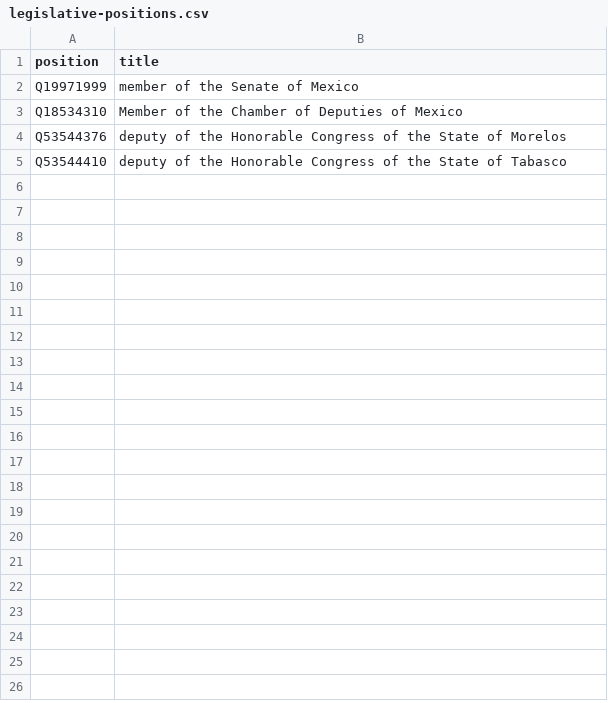
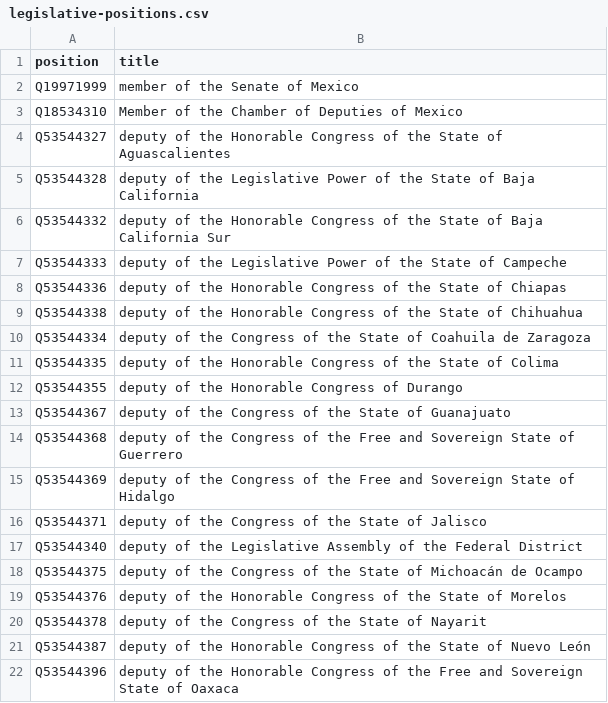
Before and after one commit to every-politician-scrapers/mexico-ministers, a CSV file: wikidata/legislative-positions.csv, drawn as a sheet; only a part is shown; the shorter side is filled out with more unchanged rows; the diff covers the shown part only; the diff names each change by its address in the sheet, - before the commit and + after, or states it on an @@ line.

Commit message:
Add more State legisalatures

```diff
--- a/wikidata/legislative-positions.csv
+++ b/wikidata/legislative-positions.csv
+row 4: Q53544327 | deputy of the Honorable Congress of the State of Aguascalientes
+row 5: Q53544328 | deputy of the Legislative Power of the State of Baja California
+row 6: Q53544332 | deputy of the Honorable Congress of the State of Baja California Sur
+row 7: Q53544333 | deputy of the Legislative Power of the State of Campeche
+row 8: Q53544336 | deputy of the Honorable Congress of the State of Chiapas
+row 9: Q53544338 | deputy of the Honorable Congress of the State of Chihuahua
+row 10: Q53544334 | deputy of the Congress of the State of Coahuila de Zaragoza
+row 11: Q53544335 | deputy of the Honorable Congress of the State of Colima
+row 12: Q53544355 | deputy of the Honorable Congress of Durango
+row 13: Q53544367 | deputy of the Congress of the State of Guanajuato
+row 14: Q53544368 | deputy of the Congress of the Free and Sovereign State of Guerrero
+row 15: Q53544369 | deputy of the Congress of the Free and Sovereign State of Hidalgo
+row 16: Q53544371 | deputy of the Congress of the State of Jalisco
+row 17: Q53544340 | deputy of the Legislative Assembly of the Federal District
+row 18: Q53544375 | deputy of the Congress of the State of Michoacán de Ocampo
+row 20: Q53544378 | deputy of the Congress of the State of Nayarit
+row 21: Q53544387 | deputy of the Honorable Congress of the State of Nuevo León
+row 22: Q53544396 | deputy of the Honorable Congress of the Free and Sovereign State of Oaxaca
```
Also changed, not shown: 12 added rows elsewhere in this file.
